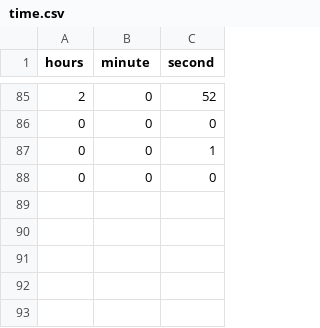
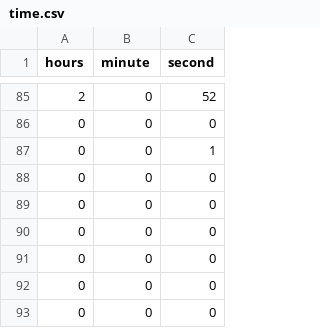
Before and after one commit to Kagankakao/KEGOMODORO, a CSV file: KEGOMODORO/dependencies/texts/time.csv, drawn as a sheet; only a part is shown, gaps mark what is left out.

Commit message:
Small tweaks

```diff
--- a/KEGOMODORO/dependencies/texts/time.csv
+++ b/KEGOMODORO/dependencies/texts/time.csv
@@ -88 +88,6 @@ hours,minute,second
 0,0,0
+0,0,0
+0,0,0
+0,0,0
+0,0,0
+0,0,0
```
